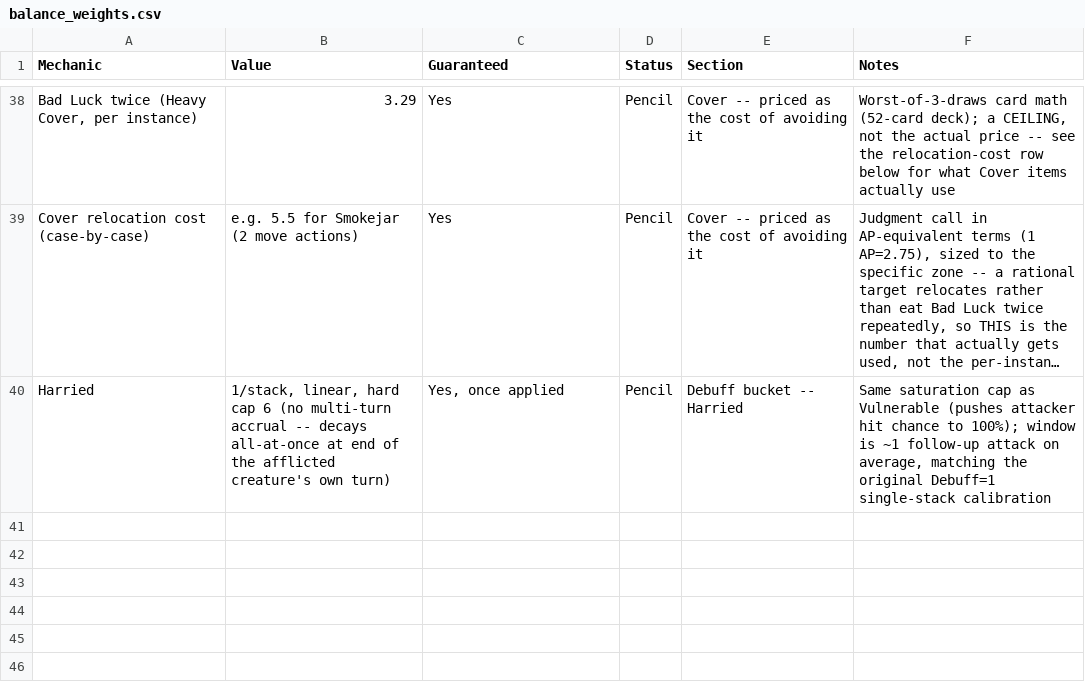
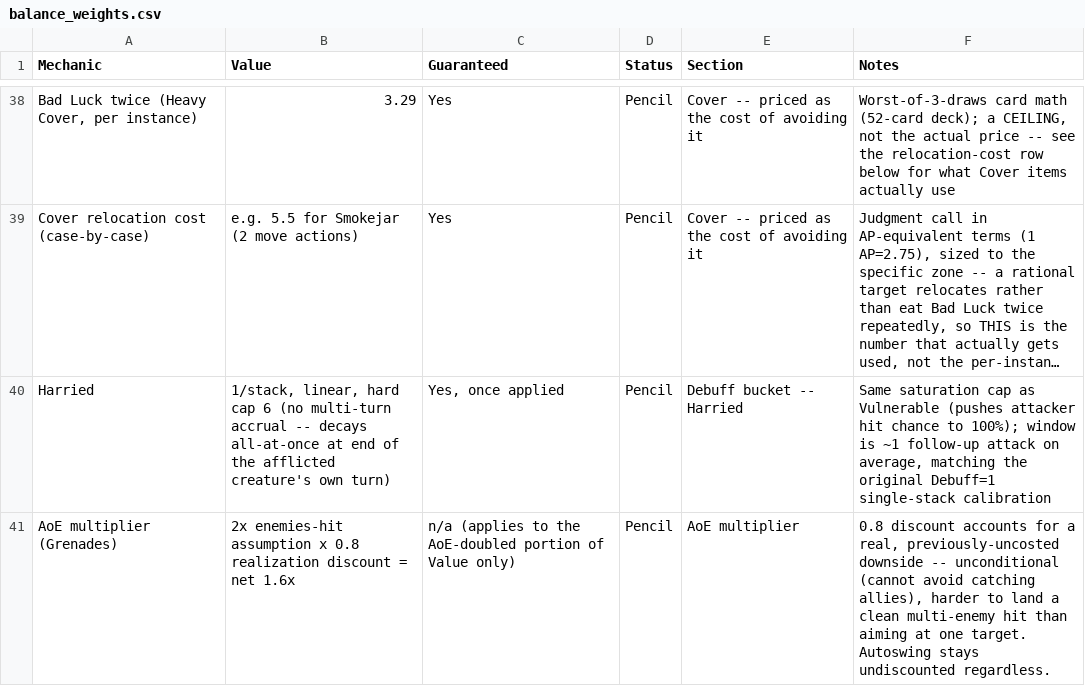
Before and after one commit to sessorach/flagonquest, a CSV file: design/balance_weights.csv, drawn as a sheet; only a part is shown, gaps mark what is left out; long unchanged cells end in …; the diff names each change by its address in the sheet, - before the commit and + after, or states it on an @@ line.

```diff
--- a/design/balance_weights.csv
+++ b/design/balance_weights.csv
+row 41: AoE multiplier (Grenades) | 2x enemies-hit assumption x 0.8 realization discount = net 1.6x | n/a (applies to the AoE-doubled portion of Value only) | Pencil | AoE multiplier | 0.8 discount accounts for a real, previously-uncosted downside -- unconditional (cannot avoid catching allies), harder to land a clean multi-enemy hit than aiming at one target. Autoswing stays undiscounted regardless.
```
Also changed, not shown: design/balance_ledger.csv, 2 other files.
